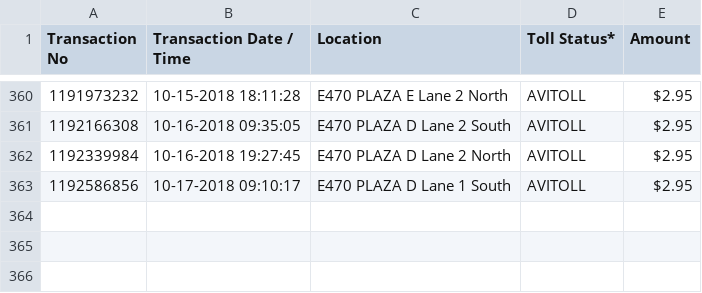
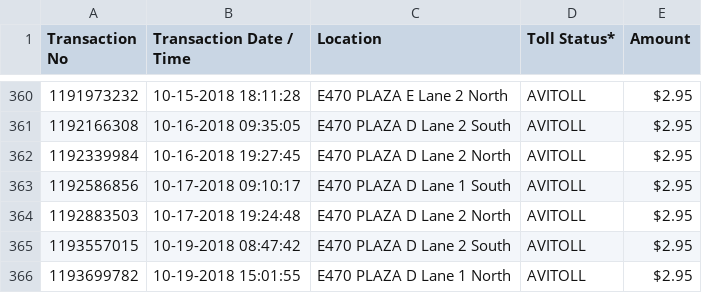
Before and after one commit to Spoted21/ExpressToll, a CSV file: tolls.csv, drawn as a sheet; only a part is shown, gaps mark what is left out; the diff names each change by its address in the sheet, - before the commit and + after, or states it on an @@ line.

Commit message:
Update tolls.csv

```diff
--- a/tolls.csv
+++ b/tolls.csv
+row 364: 1192883503 | 10-17-2018 19:24:48 | E470 PLAZA D Lane 2 North | AVITOLL | $2.95
+row 365: 1193557015 | 10-19-2018 08:47:42 | E470 PLAZA D Lane 2 South | AVITOLL | $2.95
+row 366: 1193699782 | 10-19-2018 15:01:55 | E470 PLAZA D Lane 1 North | AVITOLL | $2.95
```
